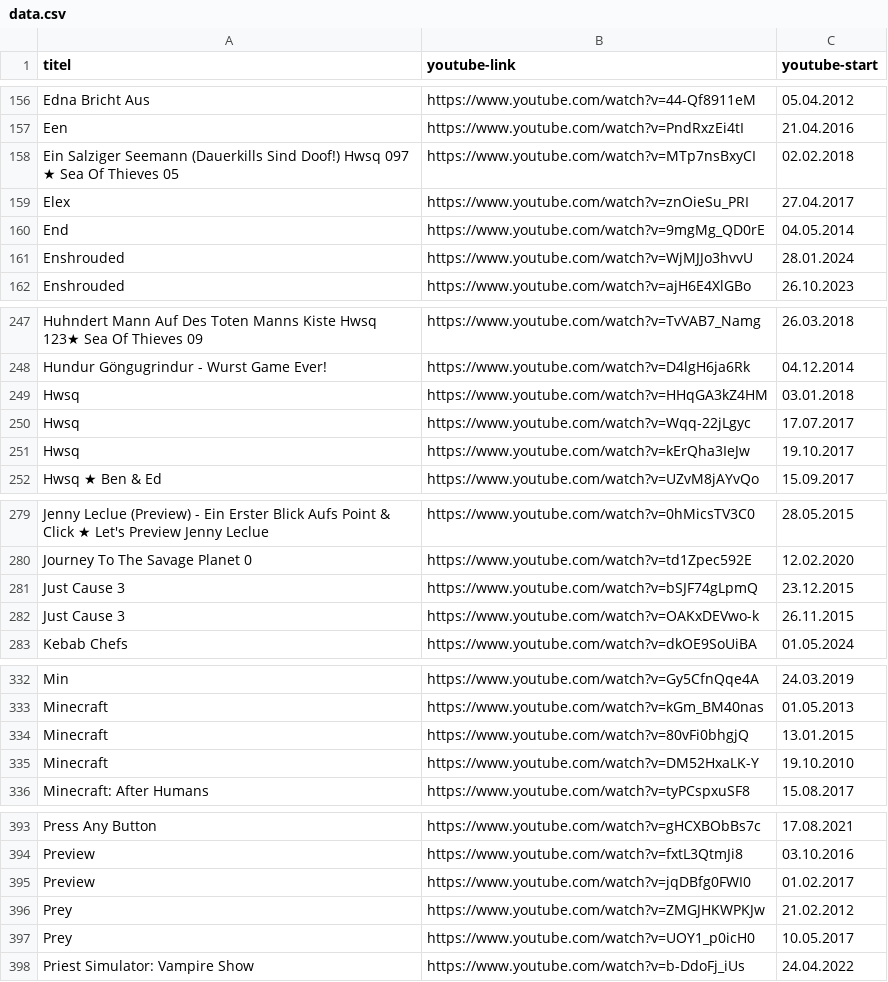
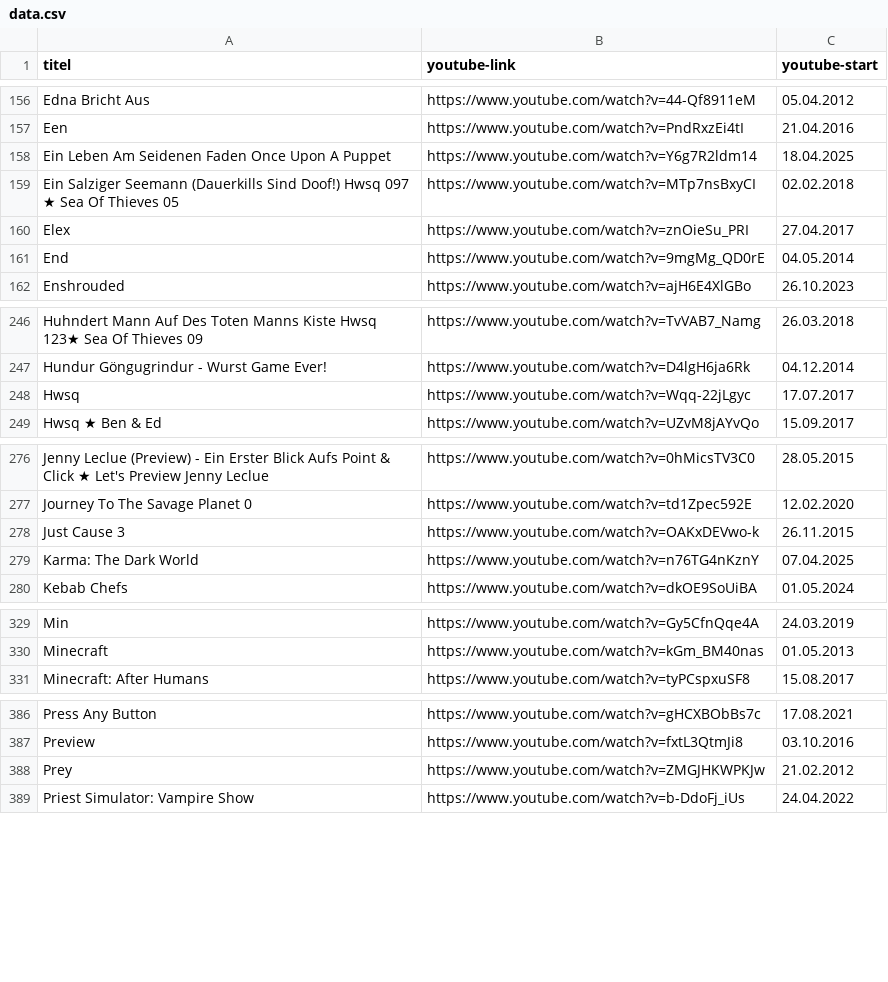
Before and after one commit to bauersimon/grnkdb, a CSV file: public/data.csv, drawn as a sheet; only a part is shown, gaps mark what is left out; removed rows and columns are numbered as before the commit, all else as after; the diff covers the shown part only; the diff names each change by its address in the sheet, - before the commit and + after, or states it on an @@ line.

Commit message:
Support incremental updates to games data

```diff
--- a/public/data.csv
+++ b/public/data.csv
+row 158: Ein Leben Am Seidenen Faden Once Upon A Puppet | https://www.youtube.com/watch?v=Y6g7R2ldm14 | 18.04.2025
-row 161: Enshrouded | https://www.youtube.com/watch?v=WjMJJo3hvvU | 28.01.2024
-row 249: Hwsq | https://www.youtube.com/watch?v=HHqGA3kZ4HM | 03.01.2018
-row 251: Hwsq | https://www.youtube.com/watch?v=kErQha3IeJw | 19.10.2017
-row 281: Just Cause 3 | https://www.youtube.com/watch?v=bSJF74gLpmQ | 23.12.2015
+row 279: Karma: The Dark World | https://www.youtube.com/watch?v=n76TG4nKznY | 07.04.2025
-row 334: Minecraft | https://www.youtube.com/watch?v=80vFi0bhgjQ | 13.01.2015
-row 335: Minecraft | https://www.youtube.com/watch?v=DM52HxaLK-Y | 19.10.2010
-row 395: Preview | https://www.youtube.com/watch?v=jqDBfg0FWI0 | 01.02.2017
-row 397: Prey | https://www.youtube.com/watch?v=UOY1_p0icH0 | 10.05.2017
```
Also changed, not shown: 1 added row and 6 removed rows elsewhere in this file, 3 other files.
